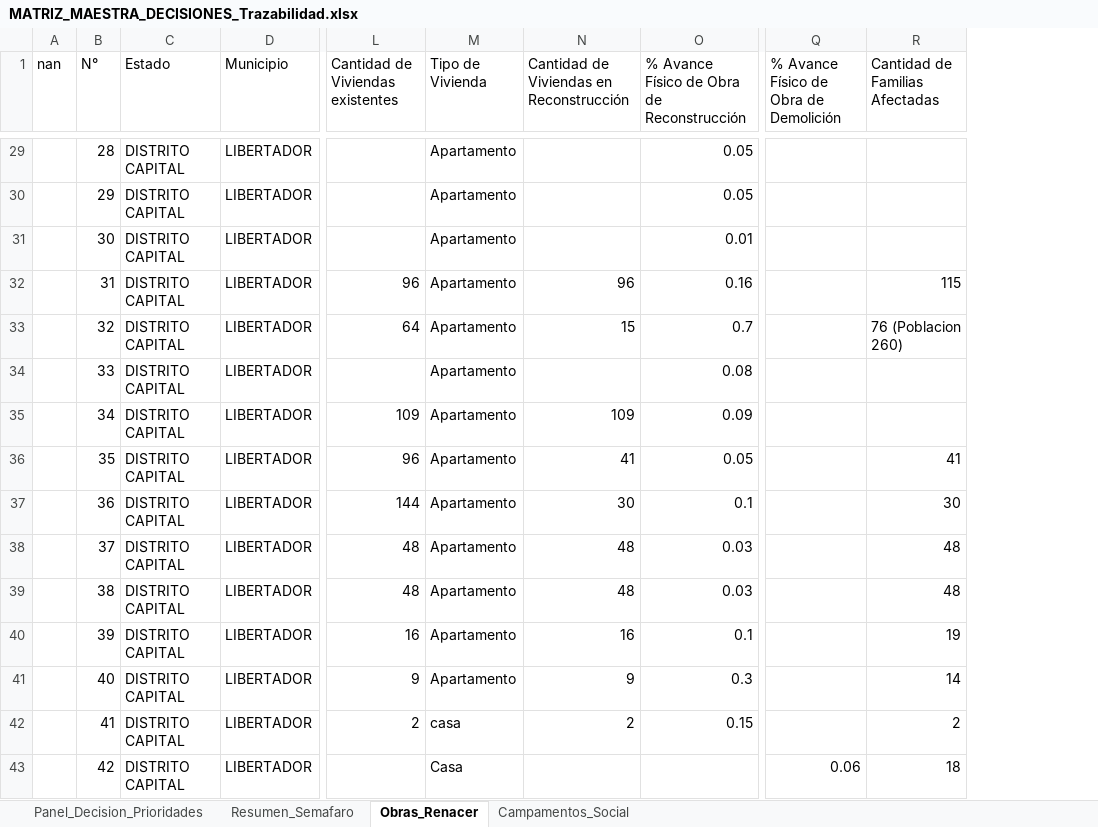
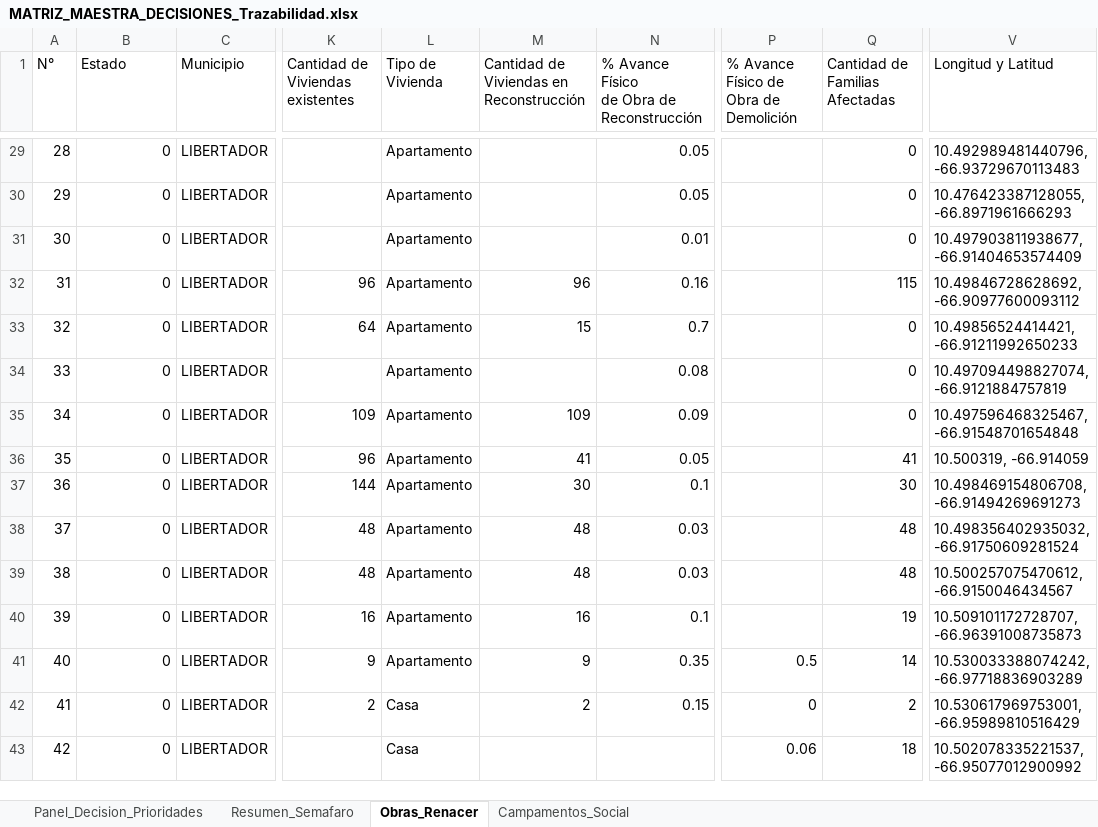
Before and after one commit to georenacercaracas/geoposicionamiento-de-riesgo-, an Excel workbook: MATRIZ_MAESTRA_DECISIONES_Trazabilidad.xlsx, sheet Obras_Renacer, drawn as a sheet; only a part is shown, gaps mark what is left out; values as stored, in another font and other column widths than the file's, no borders; removed rows and columns are numbered as before the commit, all else as after; ↵ is a line break in a cell; the diff covers the shown part only; the diff names each change by its address in the sheet, - before the commit and + after, or states it on an @@ line.

```diff
--- a/MATRIZ_MAESTRA_DECISIONES_Trazabilidad.xlsx (sheet Obras_Renacer)
+++ b/MATRIZ_MAESTRA_DECISIONES_Trazabilidad.xlsx (sheet Obras_Renacer)
-column A (nan), empty
+column V (Longitud y Latitud), rows 29-43: 10.492989481440796, -66.93729670113483 | 10.476423387128055, -66.8971961666293 | 10.497903811938677, -66.91404653574409 | 10.49846728628692, -66.90977600093112 | 10.49856524414421, -66.91211992650233 | 10.497094498827074, -66.9121884757819 | 10.497596468325467, -66.91548701654848 | 10.500319, -66.914059 | 10.498469154806708, -66.91494269691273 | 10.498356402935032, -66.91750609281524 | 10.500257075470612, -66.9150046434567 | 10.509101172728707, -66.96391008735873 | 10.530033388074242, -66.97718836903289 | 10.530617969753001, -66.95989810516429 | 10.502078335221537, -66.95077012900992
-N1: % Avance Físico de Obra de Reconstrucción
+N1: % Avance Físico ↵ de Obra de Reconstrucción
-B29:B43 (Estado): DISTRITO CAPITAL
+B29:B43 (Estado): 0
-Q29:Q31 (Cantidad de Familias Afectadas): (empty)
+Q29:Q31 (Cantidad de Familias Afectadas): 0
-Q33 (Cantidad de Familias Afectadas): 76 (Poblacion 260)
+Q33 (Cantidad de Familias Afectadas): 0
-Q34:Q35 (Cantidad de Familias Afectadas): (empty)
+Q34:Q35 (Cantidad de Familias Afectadas): 0
-N41: 0.3
+N41: 0.35
-P41: (empty)
+P41: 0.5
-L42 (Tipo de Vivienda): casa
+L42 (Tipo de Vivienda): Casa
-P42: (empty)
+P42: 0
```
Also changed, not shown: 58 edited cells elsewhere in this sheet, sheet Panel_Decision_Prioridades.
